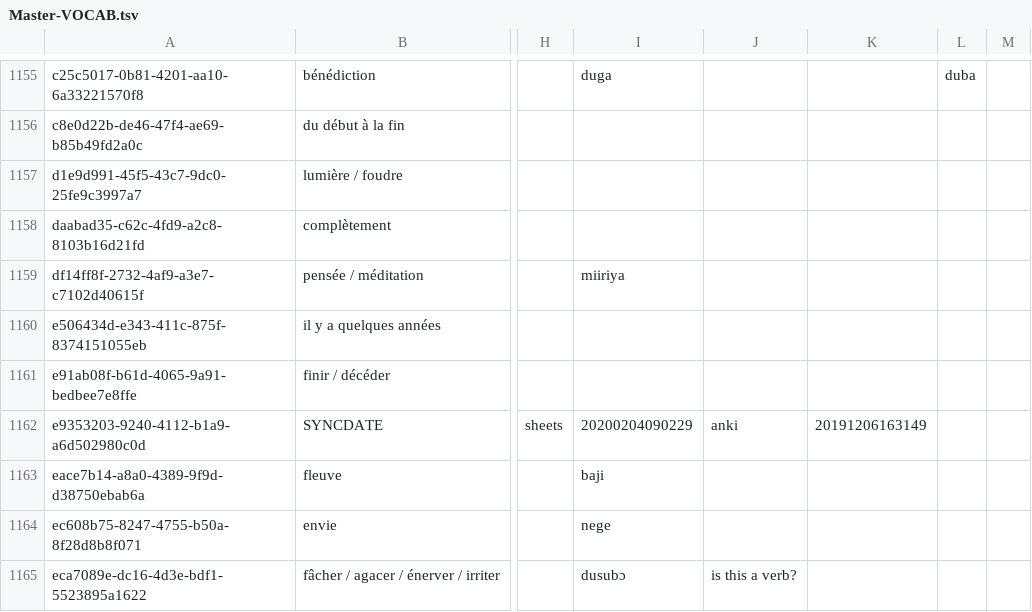
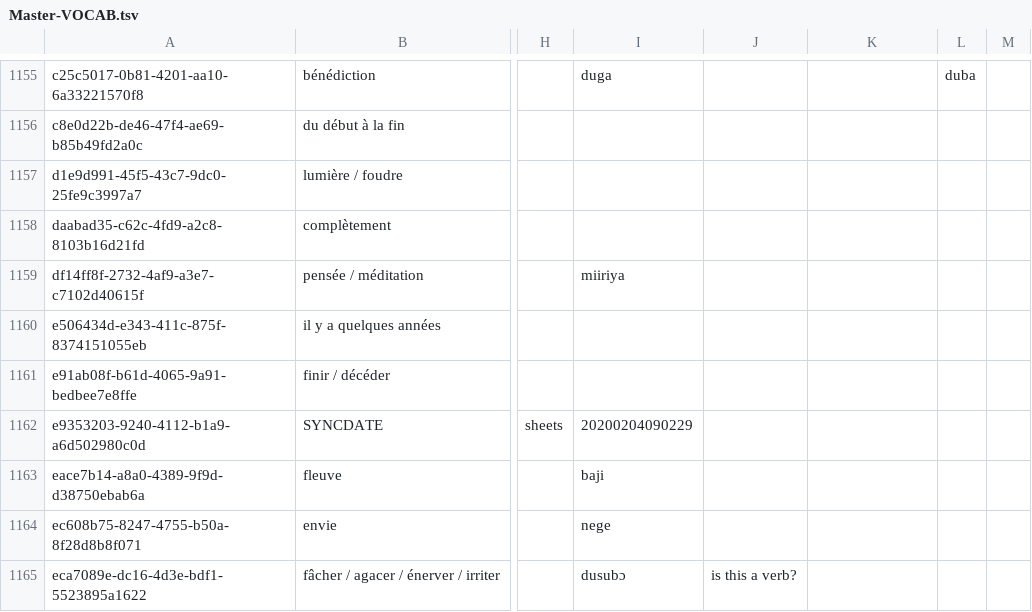
Before and after one commit to boydkelly/blog, a TSV file: static/download/Master-VOCAB.tsv, drawn as a sheet; only a part is shown, gaps mark what is left out; the diff names each change by its address in the sheet, - before the commit and + after, or states it on an @@ line.

Commit message:
anki updates by script

```diff
--- a/static/download/Master-VOCAB.tsv
+++ b/static/download/Master-VOCAB.tsv
-J1162: anki
+J1162: (empty)
-K1162: 20191206163149
+K1162: (empty)
```
Also changed, not shown: static/download/Master-WT.tsv.
